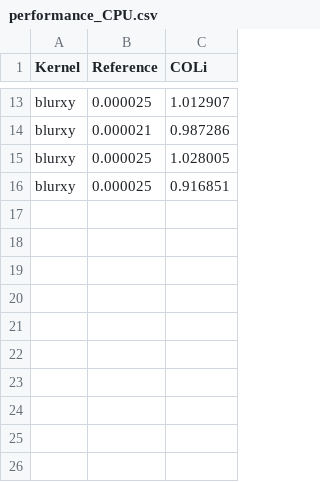
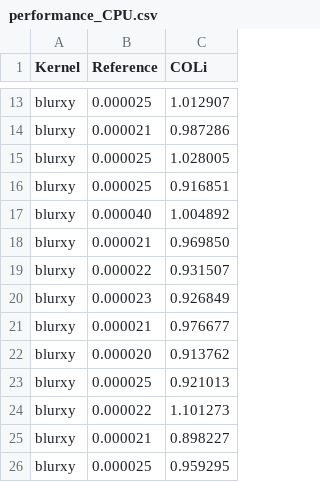
Before and after one commit to Tiramisu-Compiler/tiramisu, a CSV file: performance_CPU.csv, drawn as a sheet; only a part is shown, gaps mark what is left out.

```diff
--- a/performance_CPU.csv
+++ b/performance_CPU.csv
@@ -16 +16,11 @@ blurxy ; 0.000025 ; 1.028005 ;
 blurxy ; 0.000025 ; 0.916851 ;
+blurxy ; 0.000040 ; 1.004892 ;
+blurxy ; 0.000021 ; 0.969850 ;
+blurxy ; 0.000022 ; 0.931507 ;
+blurxy ; 0.000023 ; 0.926849 ;
+blurxy ; 0.000021 ; 0.976677 ;
+blurxy ; 0.000020 ; 0.913762 ;
+blurxy ; 0.000025 ; 0.921013 ;
+blurxy ; 0.000022 ; 1.101273 ;
+blurxy ; 0.000021 ; 0.898227 ;
+blurxy ; 0.000025 ; 0.959295 ;
```
Also changed, not shown: 1 other file.
